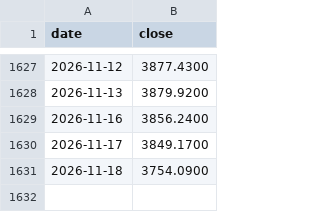
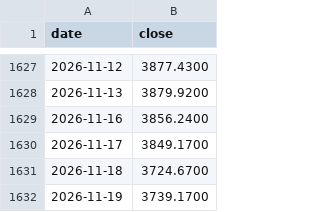
Before and after one commit to tang1273880952-dotcom/bond-timing, a CSV file: data/gold_price_daily.csv, drawn as a sheet; only a part is shown, gaps mark what is left out.

```diff
--- a/data/gold_price_daily.csv
+++ b/data/gold_price_daily.csv
@@ -1630,2 +1630,3 @@ date,close
 2026-11-17,3849.1700
-2026-11-18,3754.0900
+2026-11-18,3724.6700
+2026-11-19,3739.1700
```
Also changed, not shown: 6 other files.
